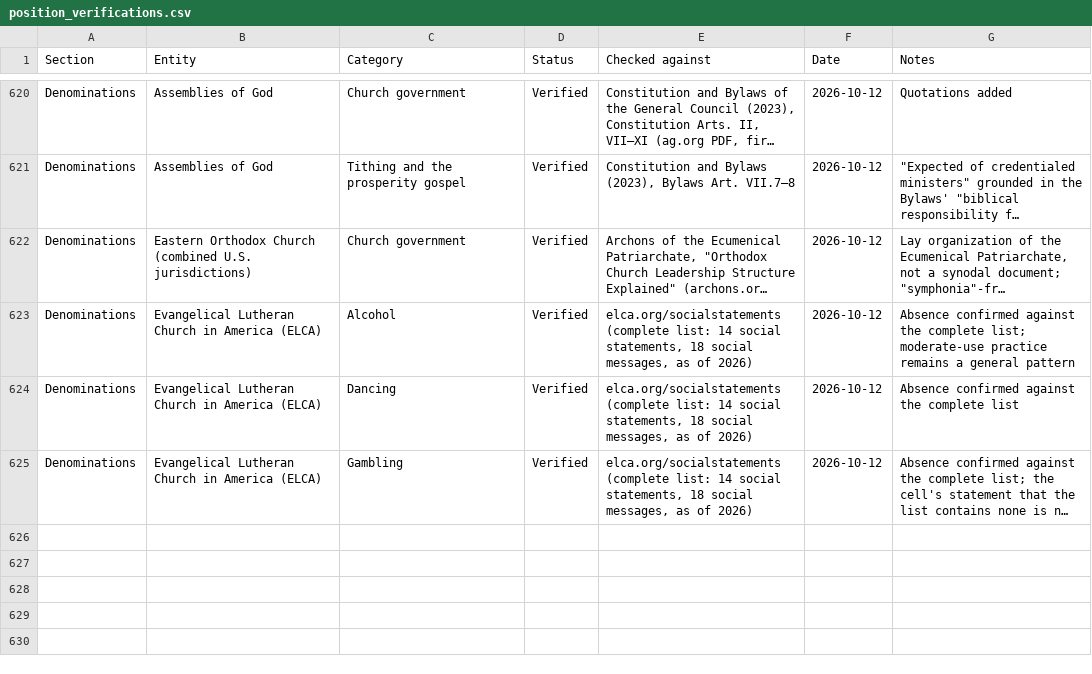
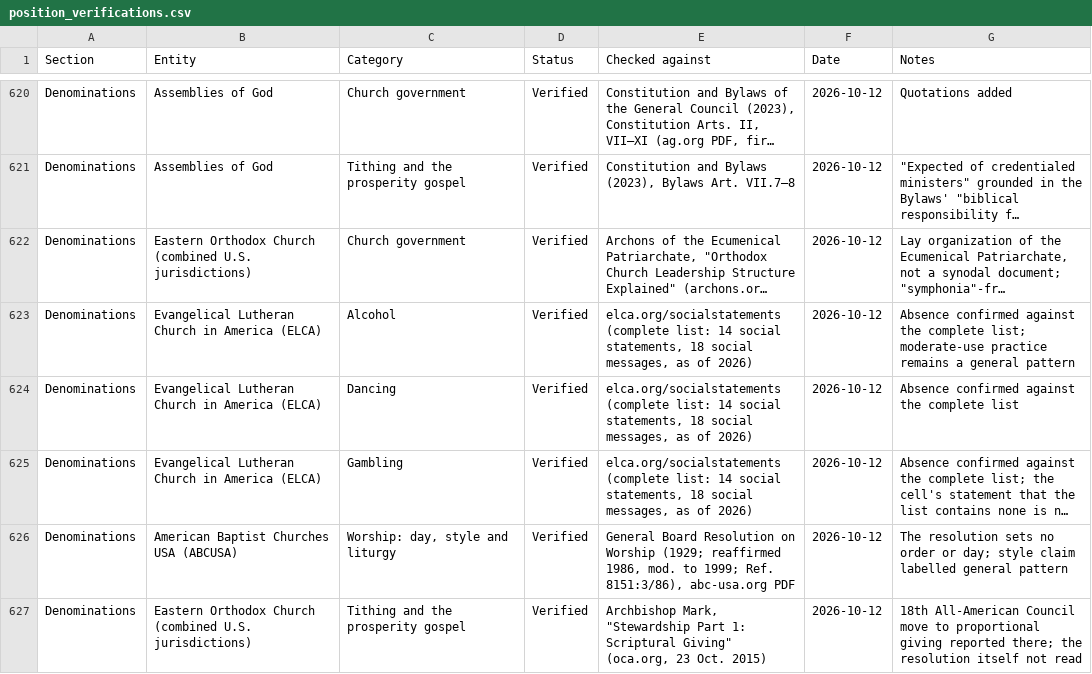
Before and after one commit to jamesdlowery/a_Bible_study_primer, a CSV file: build/verifications/position_verifications.csv, drawn as a sheet; only a part is shown, gaps mark what is left out; long unchanged cells end in …; the diff names each change by its address in the sheet, - before the commit and + after, or states it on an @@ line.

Commit message:
Source the ABCUSA worship and Orthodox tithing cells

```diff
--- a/build/verifications/position_verifications.csv
+++ b/build/verifications/position_verifications.csv
+row 626: Denominations | American Baptist Churches USA (ABCUSA) | Worship: day, style and liturgy | Verified | General Board Resolution on Worship (1929; reaffirmed 1986, mod. to 1999; Ref. 8151:3/86), abc-usa.org PDF | 2026-10-12 | The resolution sets no order or day; style claim labelled general pattern
+row 627: Denominations | Eastern Orthodox Church (combined U.S. jurisdictions) | Tithing and the prosperity gospel | Verified | Archbishop Mark, "Stewardship Part 1: Scriptural Giving" (oca.org, 23 Oct. 2015) | 2026-10-12 | 18th All-American Council move to proportional giving reported there; the resolution itself not read
```
Also changed, not shown: 3 other files.
